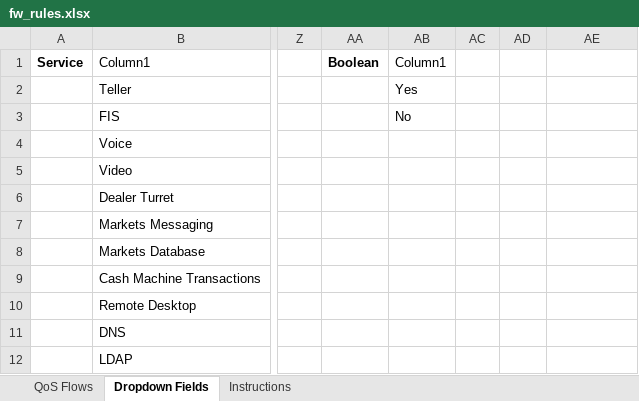
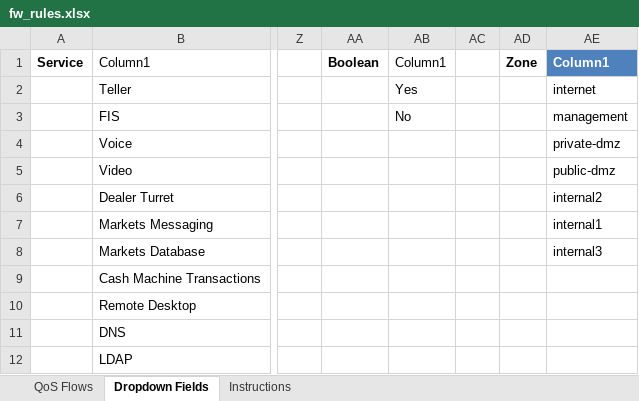
Before and after one commit to supro200/fw-rule-manager, an Excel workbook: fw_rules.xlsx, sheet Dropdown Fields, drawn as a sheet; only a part is shown, gaps mark what is left out; values as stored, in another font and other column widths than the file's, no borders; table styles not drawn; the diff names each change by its address in the sheet, - before the commit and + after, or states it on an @@ line.

```diff
--- a/fw_rules.xlsx (sheet Dropdown Fields)
+++ b/fw_rules.xlsx (sheet Dropdown Fields)
-AD1: (empty)
+AD1: Zone
-AE1: (empty)
+AE1: Column1
-AE1 fill: none
+AE1 fill: #4F81BD
-AE2: (empty)
+AE2: internet
-AE3: (empty)
+AE3: management
-AE4: (empty)
+AE4: private-dmz
-AE5: (empty)
+AE5: public-dmz
-AE6: (empty)
+AE6: internal2
-AE7: (empty)
+AE7: internal1
-AE8: (empty)
+AE8: internal3
```
Also changed, not shown: sheet QoS Flows, hidden cells, 1 other file.
